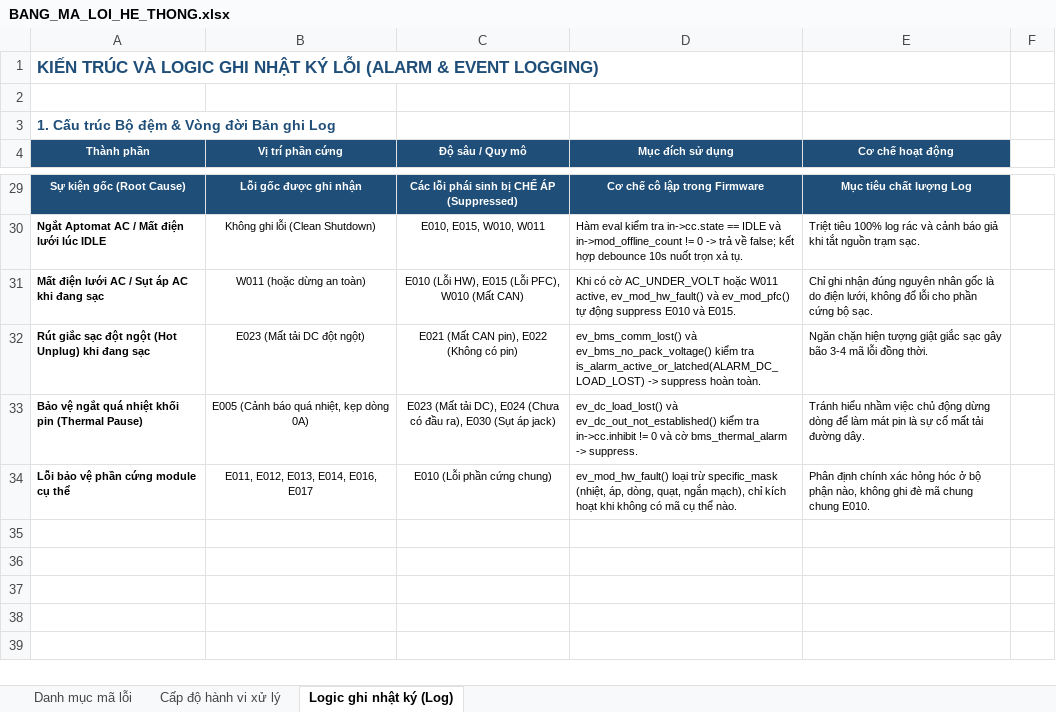
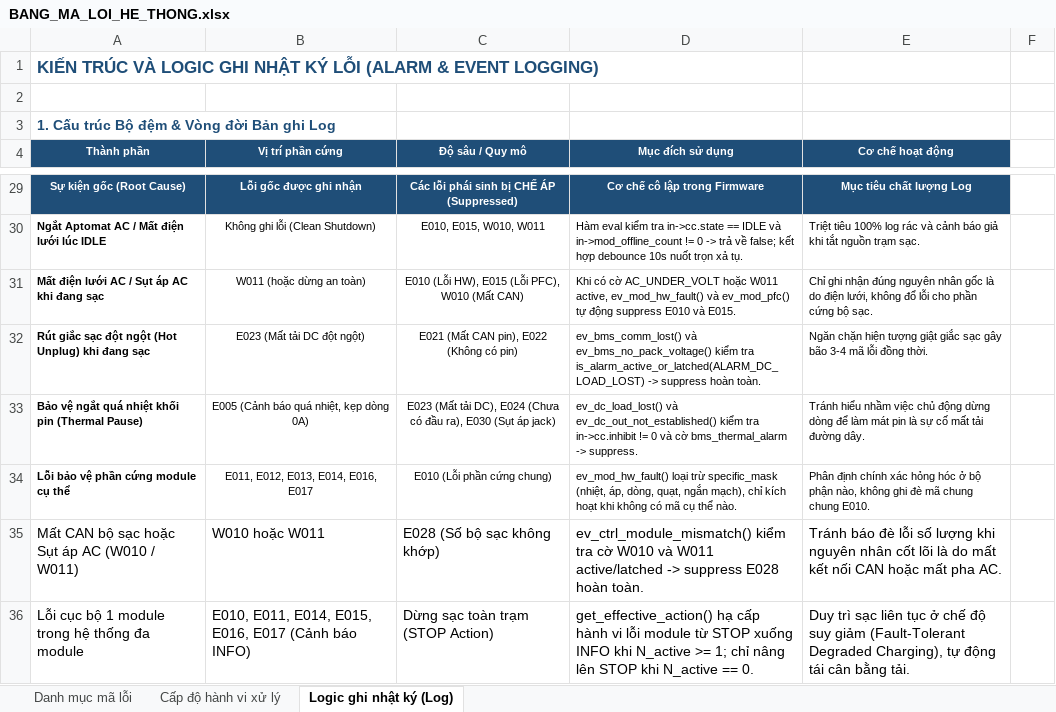
Before and after one commit to hoanv-synaptix/Charger, an Excel workbook: docs/BANG_MA_LOI_HE_THONG.xlsx, sheet Logic ghi nhật ký (Log), drawn as a sheet; only a part is shown, gaps mark what is left out; values as stored, in another font and other column widths than the file's, no borders; the diff names each change by its address in the sheet, - before the commit and + after, or states it on an @@ line.

Commit message:
feat(charge): implement fault-tolerant parallel charging, dynamic load rebalancing, and bump to V2.0.19

```diff
--- a/docs/BANG_MA_LOI_HE_THONG.xlsx (sheet Logic ghi nhật ký (Log))
+++ b/docs/BANG_MA_LOI_HE_THONG.xlsx (sheet Logic ghi nhật ký (Log))
+row 35: Mất CAN bộ sạc hoặc Sụt áp AC (W010 / W011) | W010 hoặc W011 | E028 (Số bộ sạc không khớp) | ev_ctrl_module_mismatch() kiểm tra cờ W010 và W011 active/latched -> suppress E028 hoàn toàn. | Tránh báo đè lỗi số lượng khi nguyên nhân cốt lõi là do mất kết nối CAN hoặc mất pha AC.
+row 36: Lỗi cục bộ 1 module trong hệ thống đa module | E010, E011, E014, E015, E016, E017 (Cảnh báo INFO) | Dừng sạc toàn trạm (STOP Action) | get_effective_action() hạ cấp hành vi lỗi module từ STOP xuống INFO khi N_active >= 1; chỉ nâng lên STOP khi N_active == 0. | Duy trì sạc liên tục ở chế độ suy giảm (Fault-Tolerant Degraded Charging), tự động tái cân bằng tải.
```
Also changed, not shown: sheet Danh mục mã lỗi, sheet Cấp độ hành vi xử lý, 8 other files.
